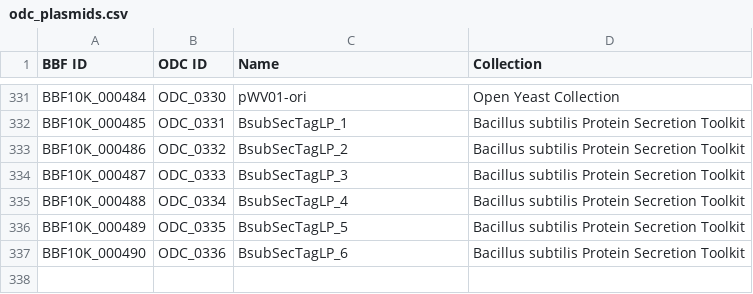
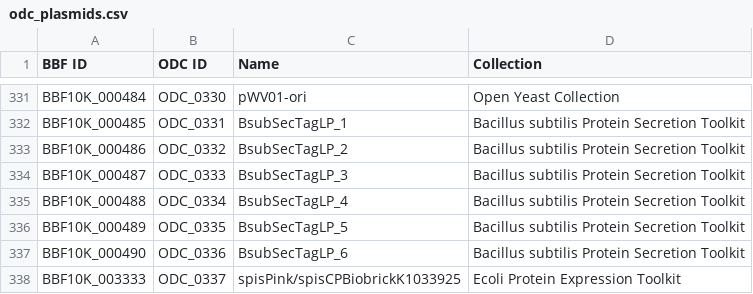
Before and after one commit to Reclone-org/Open-DNA-Collections, a CSV file: odc_plasmids.csv, drawn as a sheet; only a part is shown, gaps mark what is left out; the diff names each change by its address in the sheet, - before the commit and + after, or states it on an @@ line.

```diff
--- a/odc_plasmids.csv
+++ b/odc_plasmids.csv
+row 338: BBF10K_003333 | ODC_0337 | spisPink/spisCPBiobrickK1033925 | Ecoli Protein Expression Toolkit
```
Also changed, not shown: Bacillus subtilis Protein Secretion Toolkit/Platemaps/BPST-v1_0.csv, Ecoli Protein Expression Toolkit/Platemaps/EPET-v1_0-1.csv, 6 other files.
